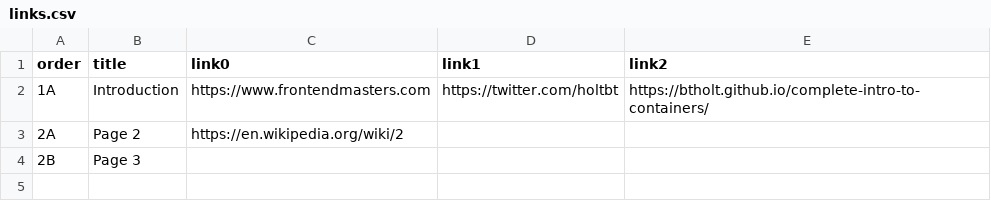
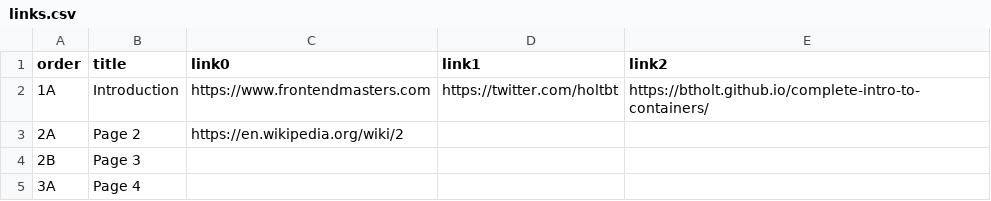
Before and after one commit to PaPa31/course-website, a CSV file: links.csv, drawn as a sheet.

```diff
--- a/links.csv
+++ b/links.csv
@@ -4 +4,2 @@ order,title,link0,link1,link2
 2B,Page 3,,,
+3A,Page 4,,,
```
Also changed, not shown: lessons.csv, 8 other files.
